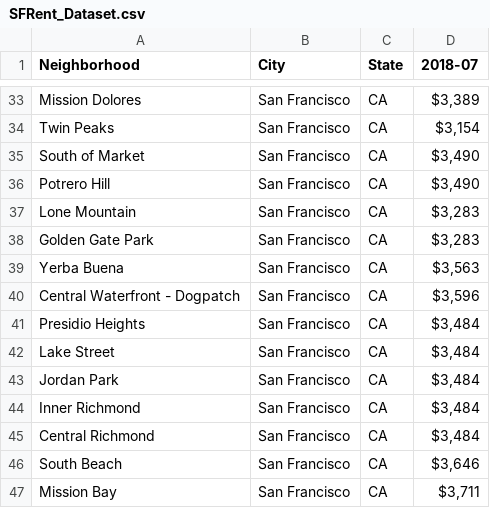
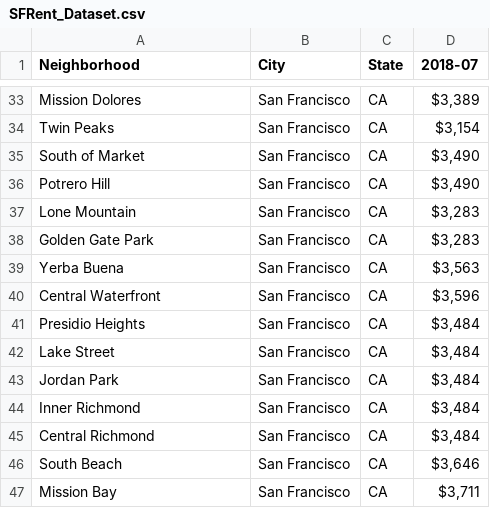
Before and after one commit to Auxilin/Battle-of-Neighborhoods-for-new-Restaurant-location, a CSV file: SFRent_Dataset.csv, drawn as a sheet; only a part is shown, gaps mark what is left out.

Commit message:
Update SFRent_Dataset.csv

```diff
--- a/SFRent_Dataset.csv
+++ b/SFRent_Dataset.csv
@@ -39,3 +39,3 @@ Golden Gate Park,San Francisco,CA,"$3,283"
 Yerba Buena,San Francisco,CA,"$3,563"
-Central Waterfront - Dogpatch,San Francisco,CA,"$3,596"
+Central Waterfront,San Francisco,CA,"$3,596"
 Presidio Heights,San Francisco,CA,"$3,484"
```
